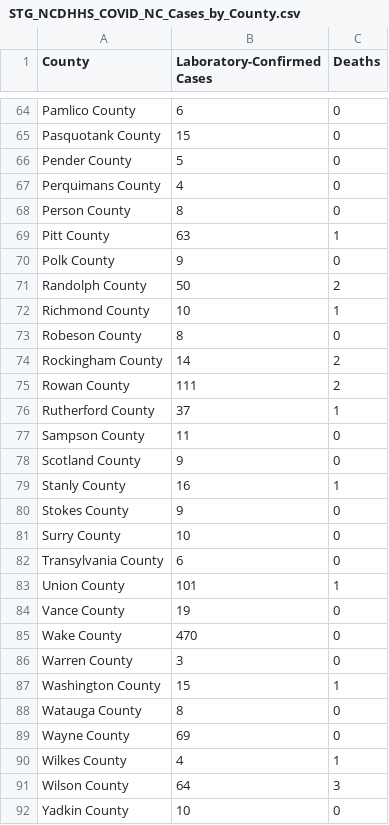
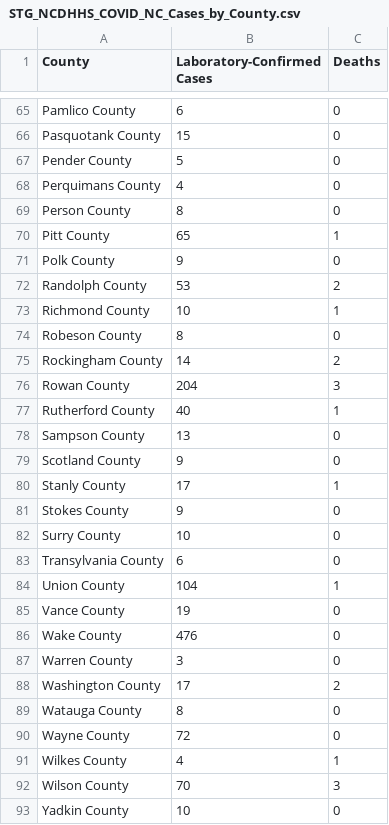
Before and after one commit to grumpy-photographer/DataDashboard_Windows, a CSV file: COVID/Data/STG_NCDHHS_COVID_NC_Cases_by_County.csv, drawn as a sheet; only a part is shown, gaps mark what is left out; the diff covers the shown part only.

```diff
--- a/COVID/Data/STG_NCDHHS_COVID_NC_Cases_by_County.csv
+++ b/COVID/Data/STG_NCDHHS_COVID_NC_Cases_by_County.csv
@@ -68,5 +69,5 @@ Perquimans County	4	0
 Person County	8	0
-Pitt County	63	1
+Pitt County	65	1
 Polk County	9	0
-Randolph County	50	2
+Randolph County	53	2
 Richmond County	10	1
@@ -74,7 +75,7 @@ Robeson County	8	0
 Rockingham County	14	2
-Rowan County	111	2
-Rutherford County	37	1
-Sampson County	11	0
+Rowan County	204	3
+Rutherford County	40	1
+Sampson County	13	0
 Scotland County	9	0
-Stanly County	16	1
+Stanly County	17	1
 Stokes County	9	0
@@ -82,11 +83,11 @@ Surry County	10	0
 Transylvania County	6	0
-Union County	101	1
+Union County	104	1
 Vance County	19	0
-Wake County	470	0
+Wake County	476	0
 Warren County	3	0
-Washington County	15	1
+Washington County	17	2
 Watauga County	8	0
-Wayne County	69	0
+Wayne County	72	0
 Wilkes County	4	1
-Wilson County	64	3
+Wilson County	70	3
 Yadkin County	10	0
```
Also changed, not shown: 1 added row and 32 edited cells elsewhere in this file, 3 other files.
